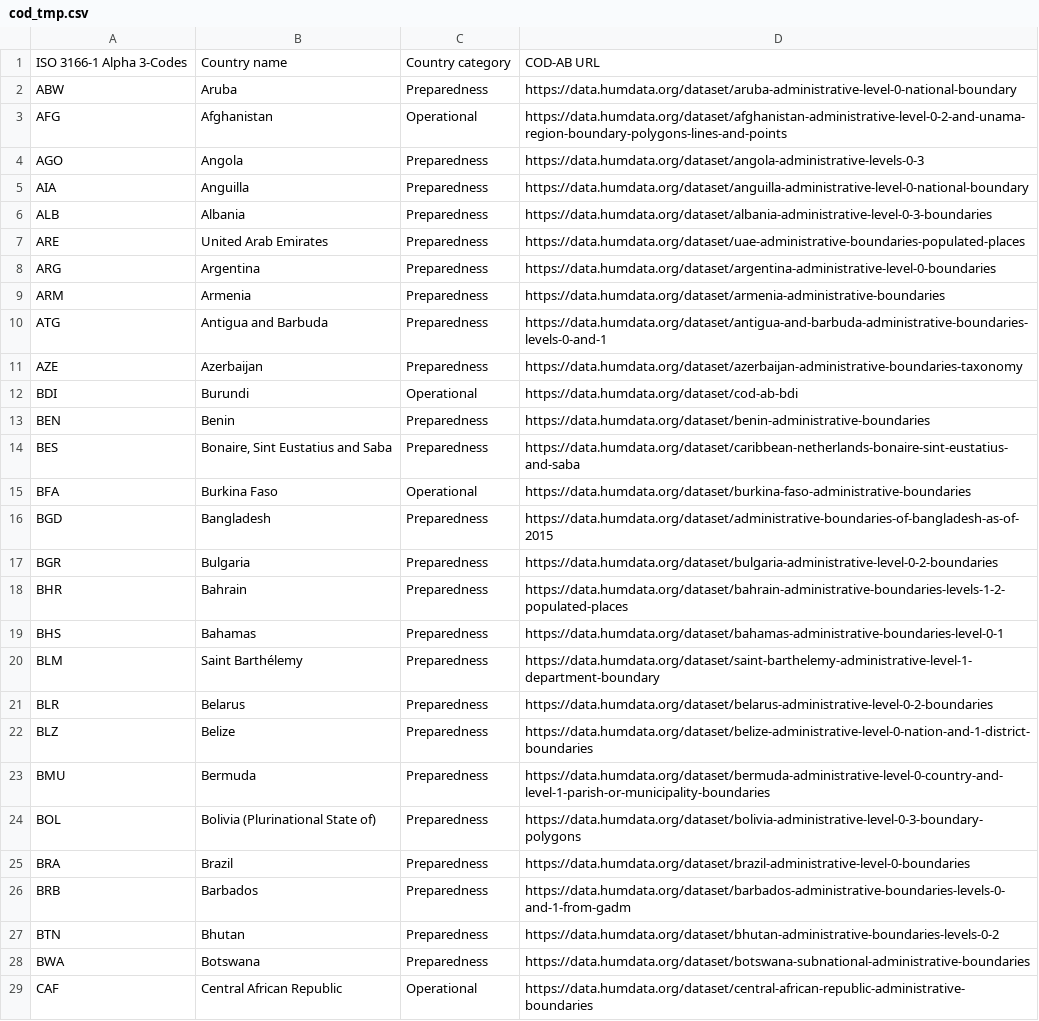
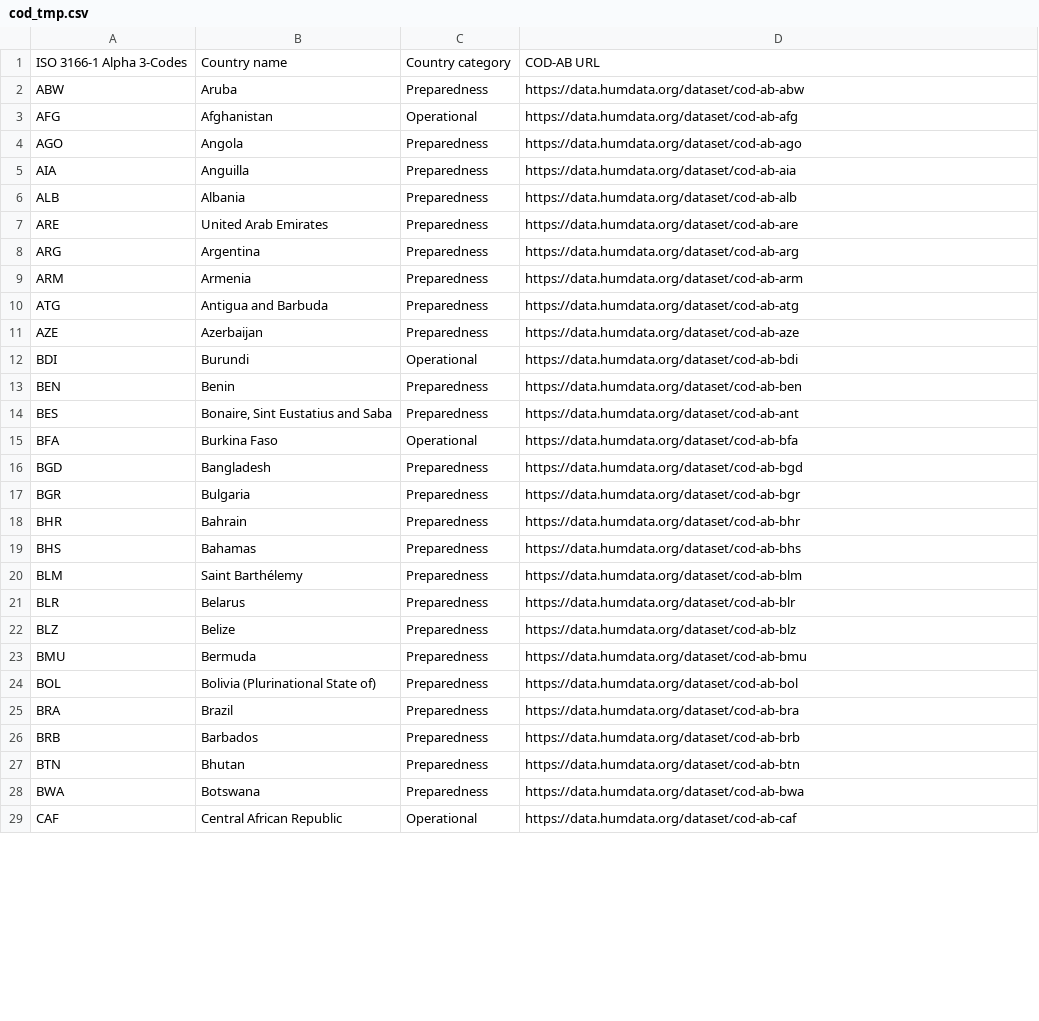
Before and after one commit to fieldmaps/admin-boundaries, a CSV file: inputs/cod_tmp.csv, drawn as a sheet; only a part is shown; the diff covers the shown part only.

```diff
--- a/inputs/cod_tmp.csv
+++ b/inputs/cod_tmp.csv
@@ -1,29 +1,29 @@
 ISO 3166-1 Alpha 3-Codes,Country name,Country category,COD-AB URL
-ABW,Aruba,Preparedness,https://data.humdata.org/dataset/aruba-administrative-level-0-national-boundary
-AFG,Afghanistan,Operational,https://data.humdata.org/dataset/afghanistan-administrative-level-0-2-and-unama-region-boundary-polygons-lines-and-points
-AGO,Angola,Preparedness,https://data.humdata.org/dataset/angola-administrative-levels-0-3
-AIA,Anguilla,Preparedness,https://data.humdata.org/dataset/anguilla-administrative-level-0-national-boundary
-ALB,Albania,Preparedness,https://data.humdata.org/dataset/albania-administrative-level-0-3-boundaries
-ARE,United Arab Emirates,Preparedness,https://data.humdata.org/dataset/uae-administrative-boundaries-populated-places
-ARG,Argentina,Preparedness,https://data.humdata.org/dataset/argentina-administrative-level-0-boundaries
-ARM,Armenia,Preparedness,https://data.humdata.org/dataset/armenia-administrative-boundaries
-ATG,Antigua and Barbuda,Preparedness,https://data.humdata.org/dataset/antigua-and-barbuda-administrative-boundaries-levels-0-and-1
-AZE,Azerbaijan,Preparedness,https://data.humdata.org/dataset/azerbaijan-administrative-boundaries-taxonomy
+ABW,Aruba,Preparedness,https://data.humdata.org/dataset/cod-ab-abw
+AFG,Afghanistan,Operational,https://data.humdata.org/dataset/cod-ab-afg
+AGO,Angola,Preparedness,https://data.humdata.org/dataset/cod-ab-ago
+AIA,Anguilla,Preparedness,https://data.humdata.org/dataset/cod-ab-aia
+ALB,Albania,Preparedness,https://data.humdata.org/dataset/cod-ab-alb
+ARE,United Arab Emirates,Preparedness,https://data.humdata.org/dataset/cod-ab-are
+ARG,Argentina,Preparedness,https://data.humdata.org/dataset/cod-ab-arg
+ARM,Armenia,Preparedness,https://data.humdata.org/dataset/cod-ab-arm
+ATG,Antigua and Barbuda,Preparedness,https://data.humdata.org/dataset/cod-ab-atg
+AZE,Azerbaijan,Preparedness,https://data.humdata.org/dataset/cod-ab-aze
 BDI,Burundi,Operational,https://data.humdata.org/dataset/cod-ab-bdi
-BEN,Benin,Preparedness,https://data.humdata.org/dataset/benin-administrative-boundaries
-BES,"Bonaire, Sint Eustatius and Saba",Preparedness,https://data.humdata.org/dataset/caribbean-netherlands-bonaire-sint-eustatius-and-saba
-BFA,Burkina Faso,Operational,https://data.humdata.org/dataset/burkina-faso-administrative-boundaries
-BGD,Bangladesh,Preparedness,https://data.humdata.org/dataset/administrative-boundaries-of-bangladesh-as-of-2015
-BGR,Bulgaria,Preparedness,https://data.humdata.org/dataset/bulgaria-administrative-level-0-2-boundaries
-BHR,Bahrain,Preparedness,https://data.humdata.org/dataset/bahrain-administrative-boundaries-levels-1-2-populated-places
-BHS,Bahamas,Preparedness,https://data.humdata.org/dataset/bahamas-administrative-boundaries-level-0-1
-BLM,Saint Barthélemy,Preparedness,https://data.humdata.org/dataset/saint-barthelemy-administrative-level-1-department-boundary
-BLR,Belarus,Preparedness,https://data.humdata.org/dataset/belarus-administrative-level-0-2-boundaries
-BLZ,Belize,Preparedness,https://data.humdata.org/dataset/belize-administrative-level-0-nation-and-1-district-boundaries
-BMU,Bermuda,Preparedness,https://data.humdata.org/dataset/bermuda-administrative-level-0-country-and-level-1-parish-or-municipality-boundaries
-BOL,Bolivia (Plurinational State of),Preparedness,https://data.humdata.org/dataset/bolivia-administrative-level-0-3-boundary-polygons
-BRA,Brazil,Preparedness,https://data.humdata.org/dataset/brazil-administrative-level-0-boundaries
-BRB,Barbados,Preparedness,https://data.humdata.org/dataset/barbados-administrative-boundaries-levels-0-and-1-from-gadm
-BTN,Bhutan,Preparedness,https://data.humdata.org/dataset/bhutan-administrative-boundaries-levels-0-2
-BWA,Botswana,Preparedness,https://data.humdata.org/dataset/botswana-subnational-administrative-boundaries
-CAF,Central African Republic,Operational,https://data.humdata.org/dataset/central-african-republic-administrative-boundaries
+BEN,Benin,Preparedness,https://data.humdata.org/dataset/cod-ab-ben
+BES,"Bonaire, Sint Eustatius and Saba",Preparedness,https://data.humdata.org/dataset/cod-ab-ant
+BFA,Burkina Faso,Operational,https://data.humdata.org/dataset/cod-ab-bfa
+BGD,Bangladesh,Preparedness,https://data.humdata.org/dataset/cod-ab-bgd
+BGR,Bulgaria,Preparedness,https://data.humdata.org/dataset/cod-ab-bgr
+BHR,Bahrain,Preparedness,https://data.humdata.org/dataset/cod-ab-bhr
+BHS,Bahamas,Preparedness,https://data.humdata.org/dataset/cod-ab-bhs
+BLM,Saint Barthélemy,Preparedness,https://data.humdata.org/dataset/cod-ab-blm
+BLR,Belarus,Preparedness,https://data.humdata.org/dataset/cod-ab-blr
+BLZ,Belize,Preparedness,https://data.humdata.org/dataset/cod-ab-blz
+BMU,Bermuda,Preparedness,https://data.humdata.org/dataset/cod-ab-bmu
+BOL,Bolivia (Plurinational State of),Preparedness,https://data.humdata.org/dataset/cod-ab-bol
+BRA,Brazil,Preparedness,https://data.humdata.org/dataset/cod-ab-bra
+BRB,Barbados,Preparedness,https://data.humdata.org/dataset/cod-ab-brb
+BTN,Bhutan,Preparedness,https://data.humdata.org/dataset/cod-ab-btn
+BWA,Botswana,Preparedness,https://data.humdata.org/dataset/cod-ab-bwa
+CAF,Central African Republic,Operational,https://data.humdata.org/dataset/cod-ab-caf
```
Also changed, not shown: 130 edited cells elsewhere in this file, inputs/cod.csv.
